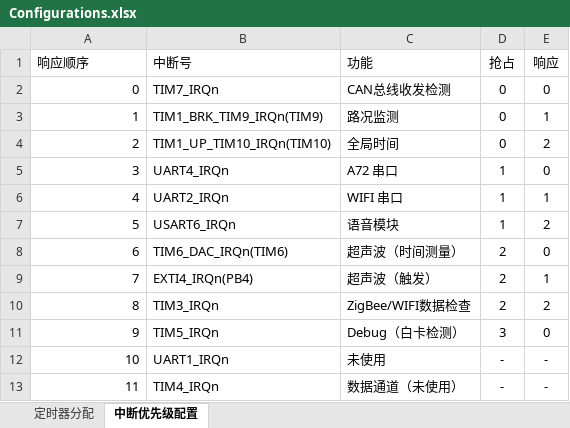
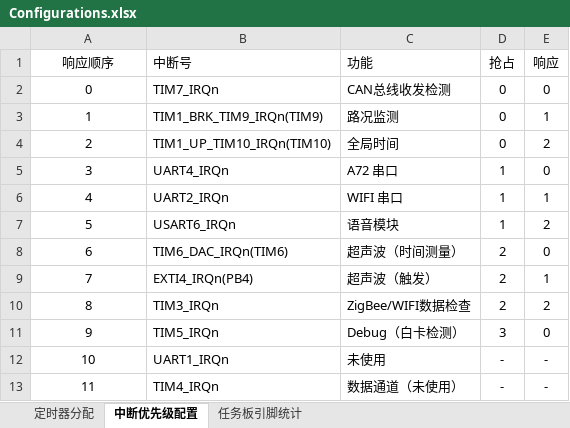
Before and after one commit to gjs990825/Embedded_Car, an Excel workbook: Doc/Configurations.xlsx, sheet 中断优先级配置, drawn as a sheet; values as stored, in another font and other column widths than the file's, no borders; table styles not drawn; the diff names each change by its address in the sheet, - before the commit and + after, or states it on an @@ line.

```diff
--- a/Doc/Configurations.xlsx (sheet 中断优先级配置)
+++ b/Doc/Configurations.xlsx (sheet 中断优先级配置)
+sheet tab: 任务板引脚统计
-A1 alignment: left
+A1 alignment: center
-A2:A13 alignment: right
+A2:A13 alignment: center
```
